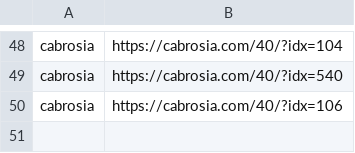
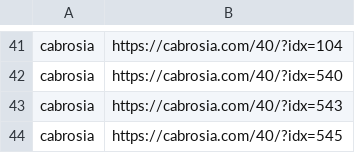
Before and after one commit to peacepiece7/greenbean-info-crawler, a CSV file: assets/cabrosia/cabrosia_parse_location.csv, drawn as a sheet; only a part is shown, gaps mark what is left out; the diff covers the shown part only.

Commit message:
update cabrosia parser

```diff
--- a/assets/cabrosia/cabrosia_parse_location.csv
+++ b/assets/cabrosia/cabrosia_parse_location.csv
@@ -49,2 +42,3 @@ cabrosia,https://cabrosia.com/40/?idx=104
 cabrosia,https://cabrosia.com/40/?idx=540
-cabrosia,https://cabrosia.com/40/?idx=106
+cabrosia,https://cabrosia.com/40/?idx=543
+cabrosia,https://cabrosia.com/40/?idx=545
```
Also changed, not shown: 1 added row, 8 removed rows and 6 edited cells elsewhere in this file, 9 other files.
